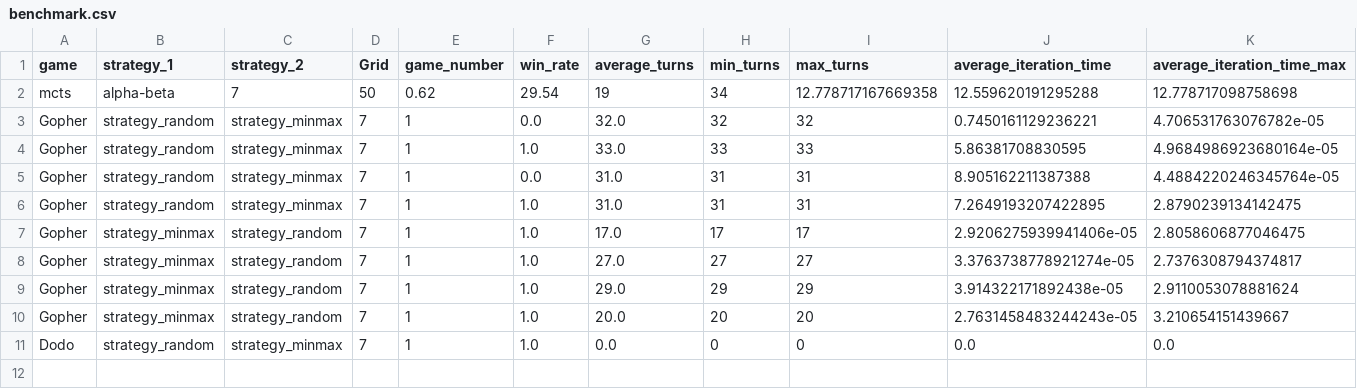
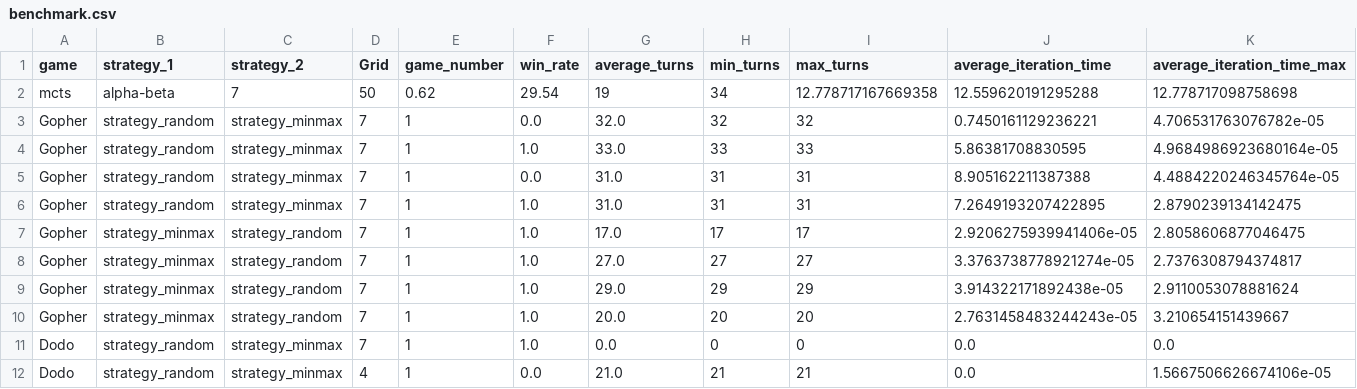
Before and after one commit to smanchajm/IA02-Gopher-Dodo-AI, a CSV file: Game_playing/benchmark.csv, drawn as a sheet; only a part is shown; rows hold the shown columns only; the diff names each change by its address in the sheet, - before the commit and + after, or states it on an @@ line.

Commit message:
Add better display for dodo

```diff
--- a/Game_playing/benchmark.csv
+++ b/Game_playing/benchmark.csv
+row 12: Dodo | strategy_random | strategy_minmax | 4 | 1 | 0.0 | 21.0 | 21 | 21 | 0.0 | 1.5667506626674106e-05
```
Also changed, not shown: 2 other files.
